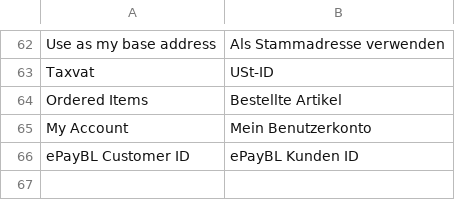
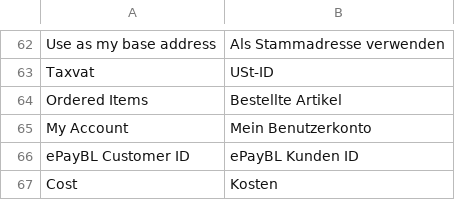
Before and after one commit to b3-it/magento-lts, a CSV file: app/locale/de_DE/Egovs_Base.csv, drawn as a sheet; only a part is shown, gaps mark what is left out; the diff names each change by its address in the sheet, - before the commit and + after, or states it on an @@ line.

```diff
--- a/app/locale/de_DE/Egovs_Base.csv
+++ b/app/locale/de_DE/Egovs_Base.csv
+row 67: Cost | Kosten
```
Also changed, not shown: app/locale/de_DE/Stala_Couriershipment.csv, 4 other files.
